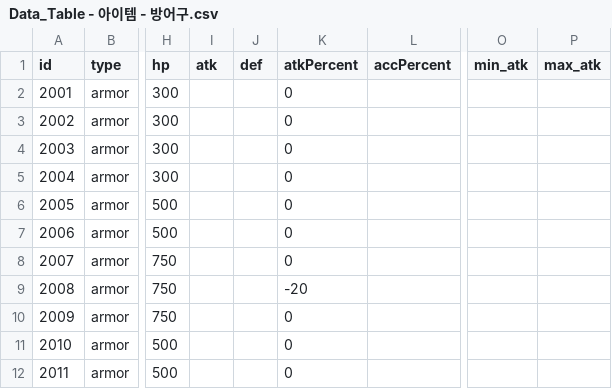
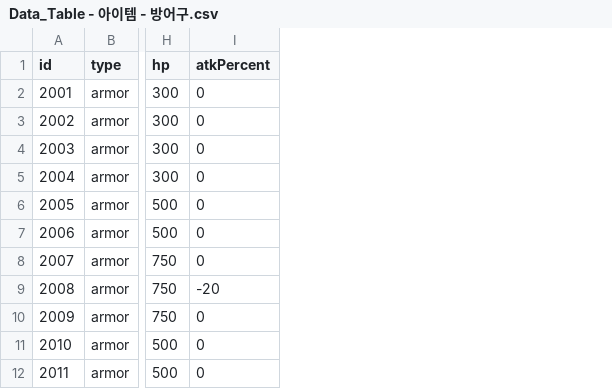
Before and after one commit to tigerlow0723-blip/MapleWorld, a CSV file: Lucky_Backpack/RootDesk/MyDesk/DataSet/Data_Table - 아이템 - 방어구.csv, drawn as a sheet; only a part is shown, gaps mark what is left out; the diff names each change by its address in the sheet, - before the commit and + after, or states it on an @@ line.

```diff
--- a/Lucky_Backpack/RootDesk/MyDesk/DataSet/Data_Table - 아이템 - 방어구.csv
+++ b/Lucky_Backpack/RootDesk/MyDesk/DataSet/Data_Table - 아이템 - 방어구.csv
-column I (atk), empty
-column J (def), empty
-column L (accPercent), empty
-column O (min_atk), empty
-column P (max_atk), empty
```
Also changed, not shown: Lucky_Backpack/RootDesk/MyDesk/DataSet/Data_Table - 아이템 - 기타.csv, 5 other files.
